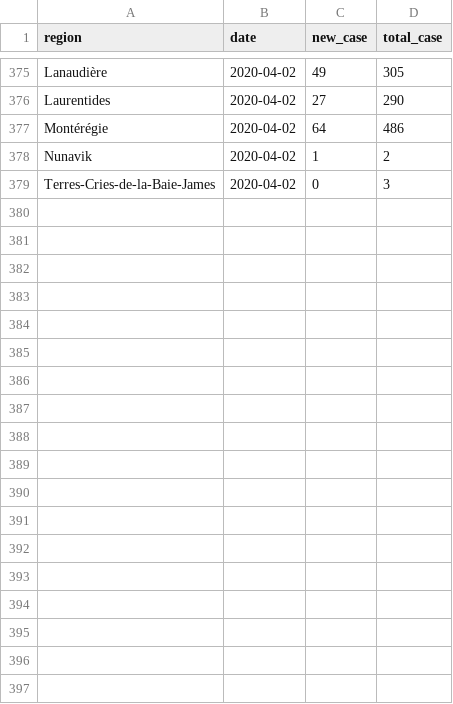
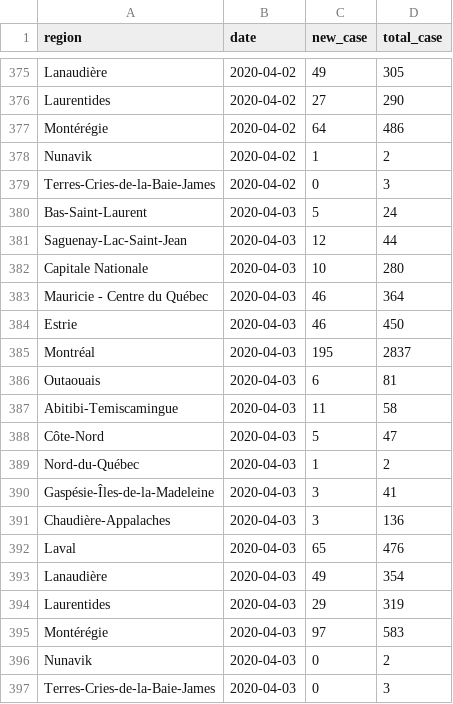
Before and after one commit to pboardman/covid19-data-quebec, a CSV file: csv/region.csv, drawn as a sheet; only a part is shown, gaps mark what is left out; the diff names each change by its address in the sheet, - before the commit and + after, or states it on an @@ line.

Commit message:
Data for 2020-04-03

```diff
--- a/csv/region.csv
+++ b/csv/region.csv
+row 380: Bas-Saint-Laurent | 2020-04-03 | 5 | 24
+row 381: Saguenay-Lac-Saint-Jean | 2020-04-03 | 12 | 44
+row 382: Capitale Nationale | 2020-04-03 | 10 | 280
+row 383: Mauricie - Centre du Québec | 2020-04-03 | 46 | 364
+row 384: Estrie | 2020-04-03 | 46 | 450
+row 385: Montréal | 2020-04-03 | 195 | 2837
+row 386: Outaouais | 2020-04-03 | 6 | 81
+row 387: Abitibi-Temiscamingue | 2020-04-03 | 11 | 58
+row 388: Côte-Nord | 2020-04-03 | 5 | 47
+row 389: Nord-du-Québec | 2020-04-03 | 1 | 2
+row 390: Gaspésie-Îles-de-la-Madeleine | 2020-04-03 | 3 | 41
+row 391: Chaudière-Appalaches | 2020-04-03 | 3 | 136
+row 392: Laval | 2020-04-03 | 65 | 476
+row 393: Lanaudière | 2020-04-03 | 49 | 354
+row 394: Laurentides | 2020-04-03 | 29 | 319
+row 395: Montérégie | 2020-04-03 | 97 | 583
+row 396: Nunavik | 2020-04-03 | 0 | 2
+row 397: Terres-Cries-de-la-Baie-James | 2020-04-03 | 0 | 3
```
Also changed, not shown: csv/total.csv, 3 other files.
